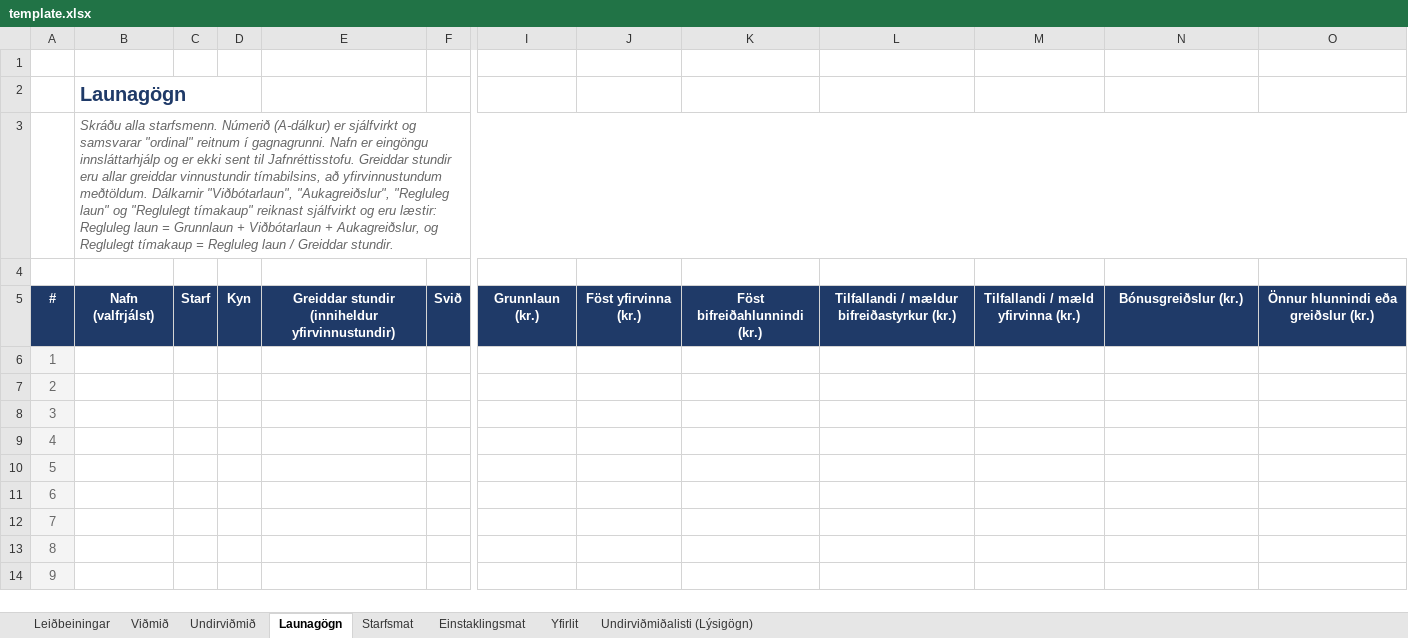
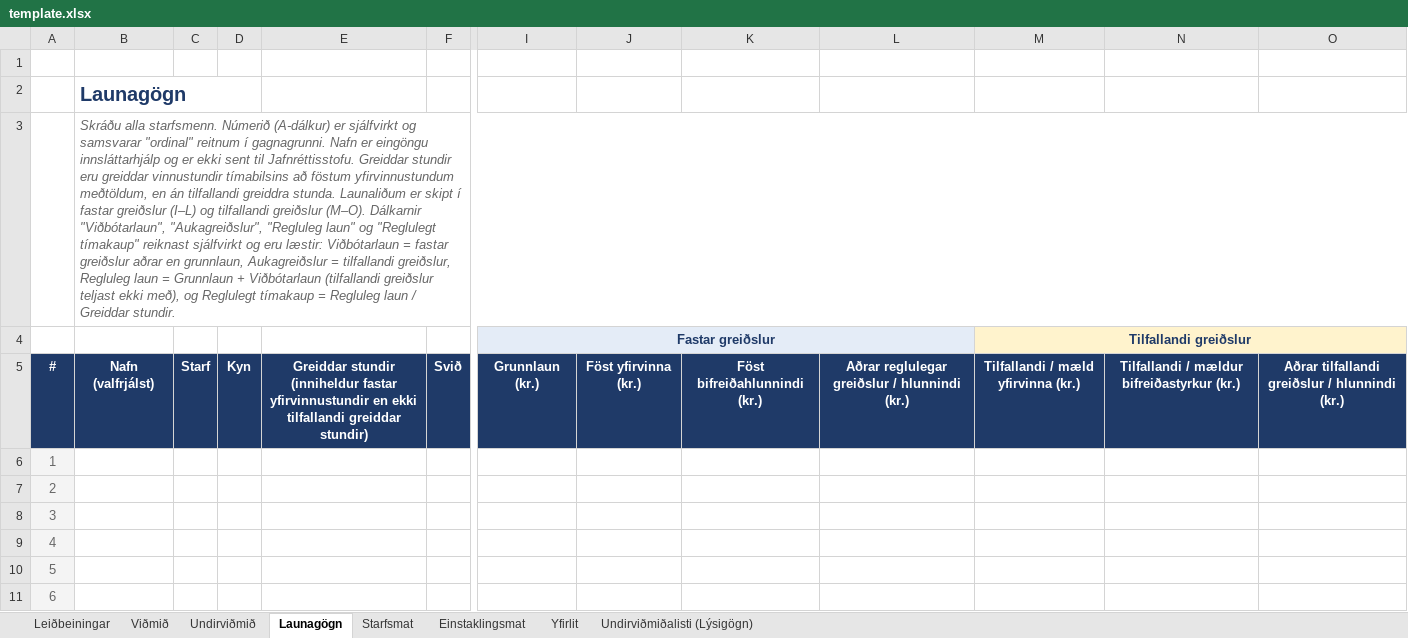
Before and after one commit to DMR-is/dmr.is, an Excel workbook: libs/directorate-of-equality/modules/src/report-excel/template.xlsx, sheet Launagögn, drawn as a sheet; only a part is shown, gaps mark what is left out; the shorter side is filled out with more unchanged rows; values as stored, in another font and other column widths than the file's, no borders; conditional formats and table styles not drawn; rows hold the shown columns only; the diff covers the shown part only; the diff names each change by its address in the sheet, - before the commit and + after, or states it on an @@ line.

```diff
--- a/libs/directorate-of-equality/modules/src/report-excel/template.xlsx (sheet Launagögn)
+++ b/libs/directorate-of-equality/modules/src/report-excel/template.xlsx (sheet Launagögn)
-B3: …stundir eru allar greiddar vinnustundir tímabilsins, að yfirvinnustundum meðtöldum. Dálkarnir "Viðbótarlaun", "Aukagreiðslur", "Regluleg laun" og "Reglulegt tímakaup" reiknast sjálfvirkt og eru læstir: Regluleg laun = Grunnlaun + Viðbótarlaun + Aukagreiðslur, og Reglulegt…
+B3: …stundir eru greiddar vinnustundir tímabilsins að föstum yfirvinnustundum meðtöldum, en án tilfallandi greiddra stunda. Launaliðum er skipt í fastar greiðslur (I–L) og tilfallandi greiðslur (M–O). Dálkarnir "Viðbótarlaun", "Aukagreiðslur", "Regluleg laun" og "Reglulegt tímakaup" reiknast sjálfvirkt og eru læstir: Viðbótarlaun = fastar greiðslur aðrar en grunnlaun, Aukagreiðslur = tilfallandi greiðslur, Regluleg laun = Grunnlaun + Viðbótarlaun (tilfallandi greiðslur teljast ekki með), og Reglulegt…
-row 4: (empty)
+row 4:  |  |  |  |  |  | Fastar greiðslur |  |  |  | Tilfallandi greiðslur
-I4:L4 fill: none
+I4:L4 fill: #E4ECF7
+I4:L4 merged
-M4:O4 fill: none
+M4:O4 fill: #FFF3CD
+M4:O4 merged
-E5: …stundir (inniheldur yfirvinnustundir)
+E5: …stundir (inniheldur fastar yfirvinnustundir en ekki tilfallandi greiddar stundir)
-L5: Tilfallandi / mældur bifreiðastyrkur (kr.)
+L5: Aðrar reglulegar greiðslur / hlunnindi (kr.)
-N5: Bónusgreiðslur (kr.)
+N5: Tilfallandi / mældur bifreiðastyrkur (kr.)
-O5: Önnur hlunnindi eða greiðslur (kr.)
+O5: Aðrar tilfallandi greiðslur / hlunnindi (kr.)
```
Also changed, not shown: 450 added rows elsewhere in this sheet, sheet Yfirlit, sheet Leiðbeiningar, formulas that keep their value, 46 other files.
